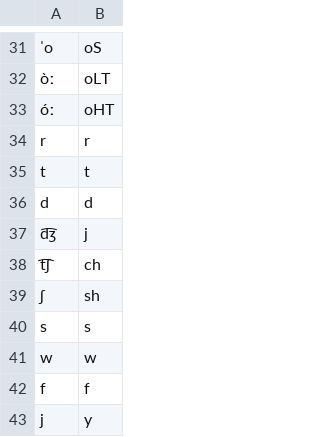
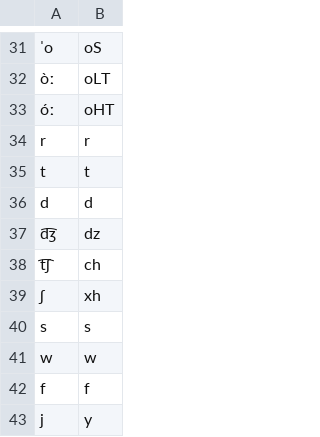
Before and after one commit to roedoejet/g2p, a CSV file: g2p/mappings/langs/moh/moh_to_festival.csv, drawn as a sheet; only a part is shown, gaps mark what is left out.

```diff
--- a/g2p/mappings/langs/moh/moh_to_festival.csv
+++ b/g2p/mappings/langs/moh/moh_to_festival.csv
@@ -36,5 +36,5 @@ t,t
 d,d
-d͡ʒ,j
+d͡ʒ,dz
 t͡ʃ,ch
-ʃ,sh
+ʃ,xh
 s,s
```
Also changed, not shown: g2p/mappings/langs/moh/abbreviations.csv, 6 other files.
